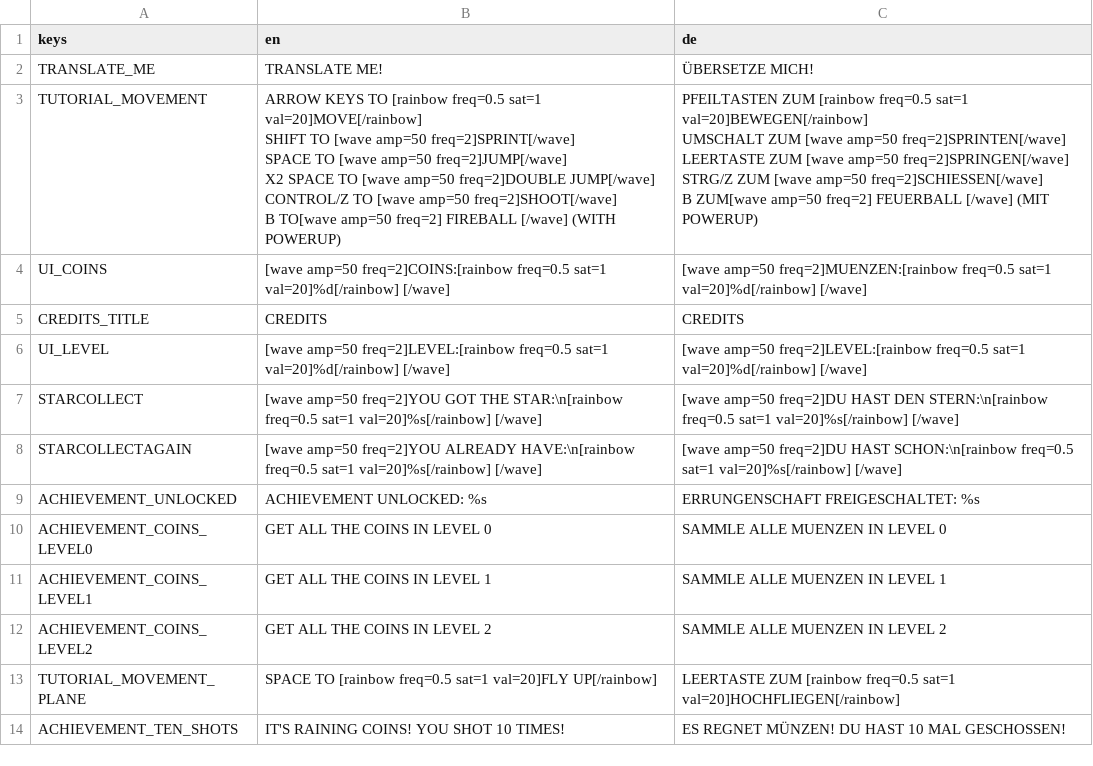
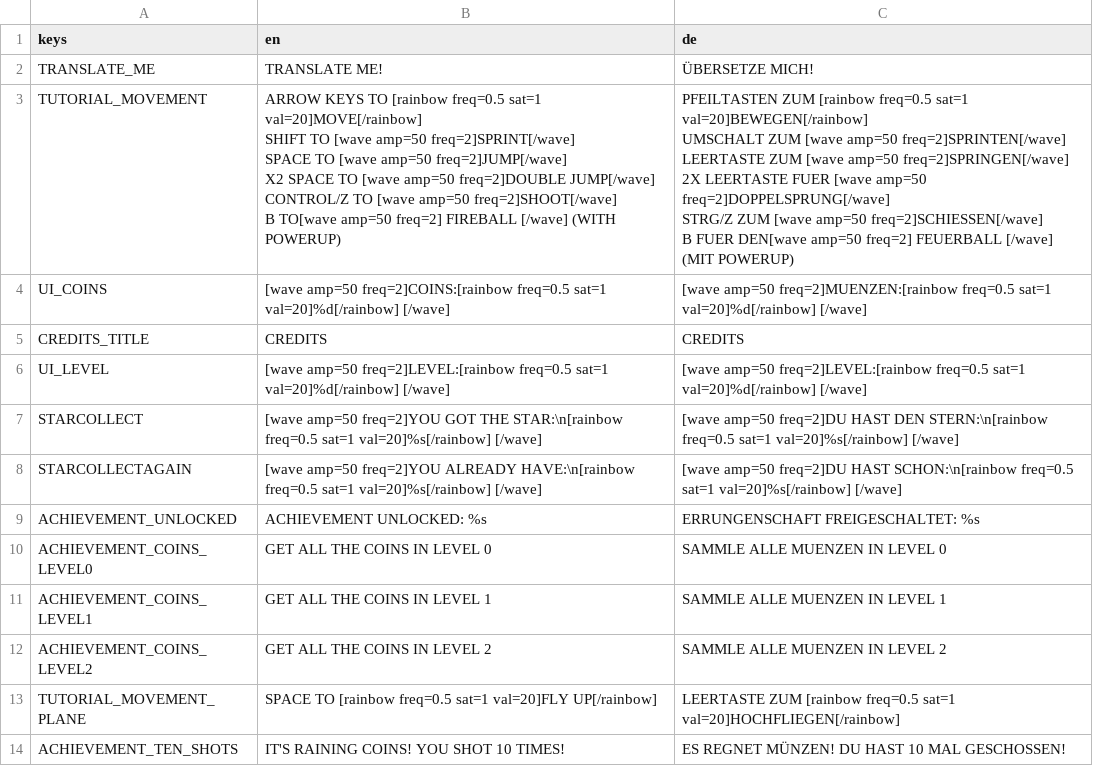
Before and after one commit to a-little-org-called-mario/a-little-game-called-mario, a CSV file: localization/loca.csv, drawn as a sheet.

Commit message:
Update loca.csv (#291)
* Update loca.csv

- updated the german translation

* Update the german translation

- changes the "ü" in Münzen to "ue" because the "ü" is currently not visible in game

* Update loca.csv

* Update loca.csv

```diff
--- a/localization/loca.csv
+++ b/localization/loca.csv
@@ -2,12 +2,13 @@
 "TRANSLATE_ME","TRANSLATE ME!","ÜBERSETZE MICH!"
-"TUTORIAL_MOVEMENT","ARROW KEYS TO [rainbow freq=0.5 sat=1 val=20]MOVE[/rainbow]
-SHIFT TO [wave amp=50 freq=2]SPRINT[/wave]
-SPACE TO [wave amp=50 freq=2]JUMP[/wave]
-X2 SPACE TO [wave amp=50 freq=2]DOUBLE JUMP[/wave]
-CONTROL/Z TO [wave amp=50 freq=2]SHOOT[/wave]
-B TO[wave amp=50 freq=2] FIREBALL [/wave] (WITH POWERUP)","PFEILTASTEN ZUM [rainbow freq=0.5 sat=1 val=20]BEWEGEN[/rainbow]
-UMSCHALT ZUM [wave amp=50 freq=2]SPRINTEN[/wave]
-LEERTASTE ZUM [wave amp=50 freq=2]SPRINGEN[/wave]
-STRG/Z ZUM [wave amp=50 freq=2]SCHIESSEN[/wave]
-B ZUM[wave amp=50 freq=2] FEUERBALL [/wave]  (MIT POWERUP)"
+"TUTORIAL_MOVEMENT","ARROW KEYS TO [rainbow freq=0.5 sat=1 val=20]MOVE[/rainbow]
+SHIFT TO [wave amp=50 freq=2]SPRINT[/wave]
+SPACE TO [wave amp=50 freq=2]JUMP[/wave]
+X2 SPACE TO [wave amp=50 freq=2]DOUBLE JUMP[/wave]
+CONTROL/Z TO [wave amp=50 freq=2]SHOOT[/wave]
+B TO[wave amp=50 freq=2] FIREBALL [/wave] (WITH POWERUP)","PFEILTASTEN ZUM [rainbow freq=0.5 sat=1 val=20]BEWEGEN[/rainbow]
+UMSCHALT ZUM [wave amp=50 freq=2]SPRINTEN[/wave]
+LEERTASTE ZUM [wave amp=50 freq=2]SPRINGEN[/wave]
+2X LEERTASTE FUER [wave amp=50 freq=2]DOPPELSPRUNG[/wave]
+STRG/Z ZUM [wave amp=50 freq=2]SCHIESSEN[/wave]
+B FUER DEN[wave amp=50 freq=2] FEUERBALL [/wave] (MIT POWERUP)"
 "UI_COINS","
```
